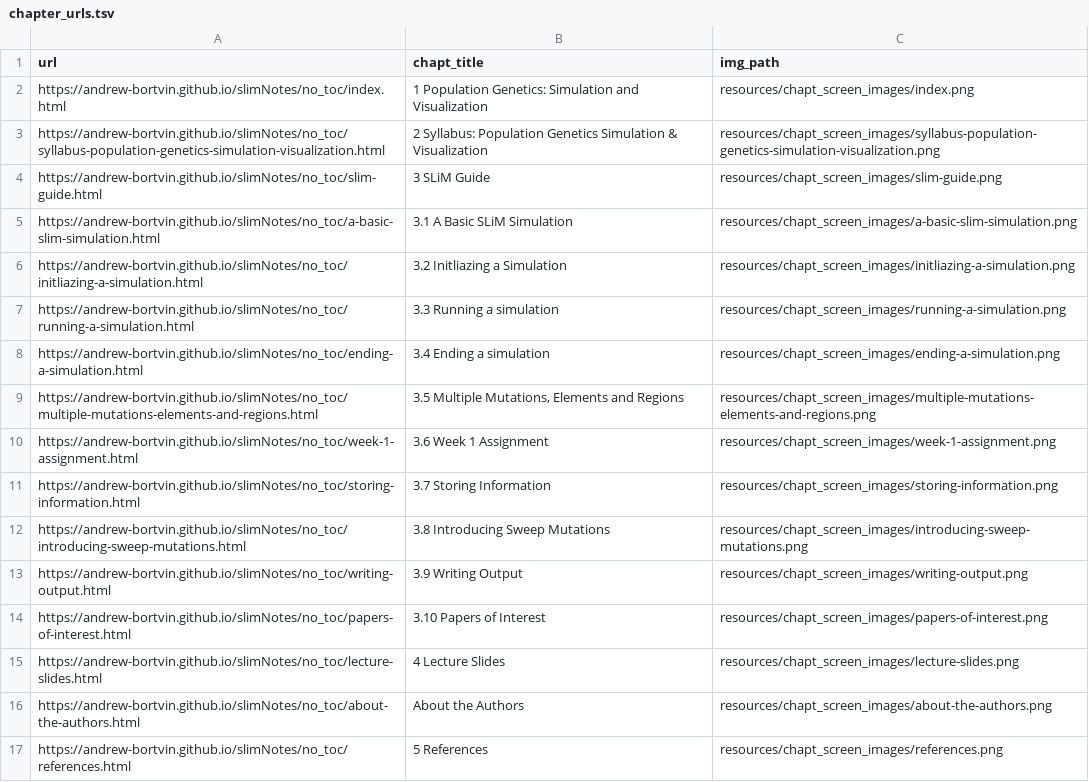
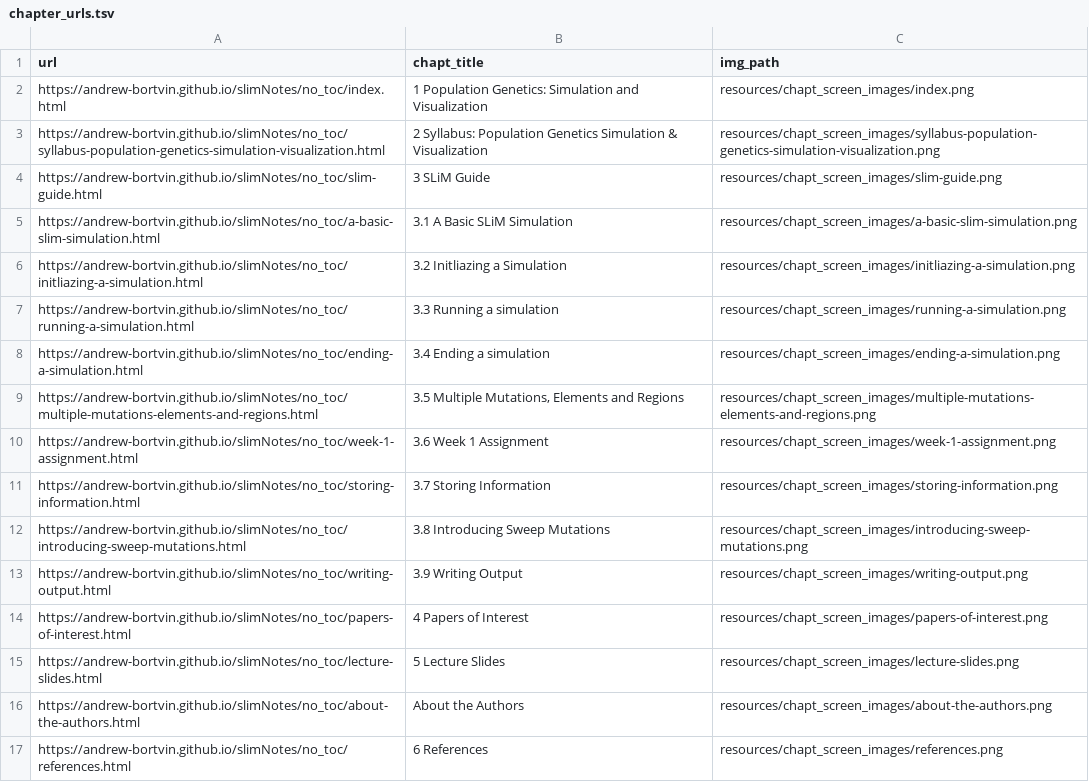
Before and after one commit to andrew-bortvin/slimNotes, a TSV file: resources/chapt_screen_images/chapter_urls.tsv, drawn as a sheet.

```diff
--- a/resources/chapt_screen_images/chapter_urls.tsv
+++ b/resources/chapt_screen_images/chapter_urls.tsv
@@ -13,5 +13,5 @@ https://andrew-bortvin.github.io/slimNotes/no_toc/introducing-sweep-mutations.ht
 https://andrew-bortvin.github.io/slimNotes/no_toc/writing-output.html	3.9 Writing Output	resources/chapt_screen_images/writing-output.png
-https://andrew-bortvin.github.io/slimNotes/no_toc/papers-of-interest.html	3.10 Papers of Interest	resources/chapt_screen_images/papers-of-interest.png
-https://andrew-bortvin.github.io/slimNotes/no_toc/lecture-slides.html	4 Lecture Slides	resources/chapt_screen_images/lecture-slides.png
+https://andrew-bortvin.github.io/slimNotes/no_toc/papers-of-interest.html	4 Papers of Interest	resources/chapt_screen_images/papers-of-interest.png
+https://andrew-bortvin.github.io/slimNotes/no_toc/lecture-slides.html	5 Lecture Slides	resources/chapt_screen_images/lecture-slides.png
 https://andrew-bortvin.github.io/slimNotes/no_toc/about-the-authors.html	About the Authors	resources/chapt_screen_images/about-the-authors.png
-https://andrew-bortvin.github.io/slimNotes/no_toc/references.html	5 References	resources/chapt_screen_images/references.png
+https://andrew-bortvin.github.io/slimNotes/no_toc/references.html	6 References	resources/chapt_screen_images/references.png
```
Also changed, not shown: 33 other files.
